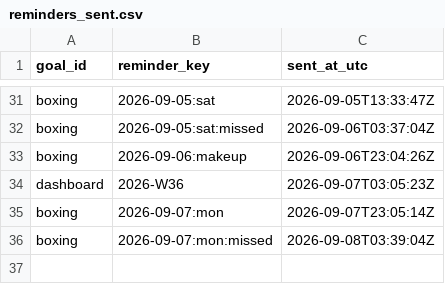
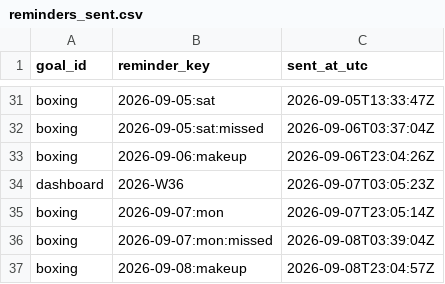
Before and after one commit to petervanderput/personal-goals, a CSV file: data/reminders_sent.csv, drawn as a sheet; only a part is shown, gaps mark what is left out; the diff names each change by its address in the sheet, - before the commit and + after, or states it on an @@ line.

Commit message:
chore: record reminders, check-ins and dashboard

```diff
--- a/data/reminders_sent.csv
+++ b/data/reminders_sent.csv
+row 37: boxing | 2026-09-08:makeup | 2026-09-08T23:04:57Z
```
